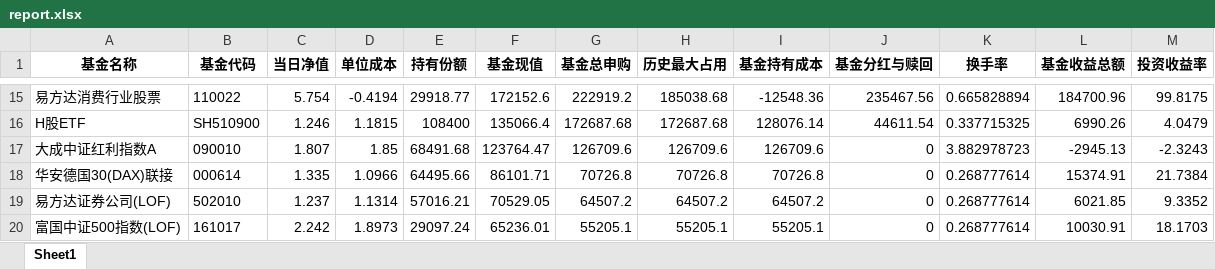
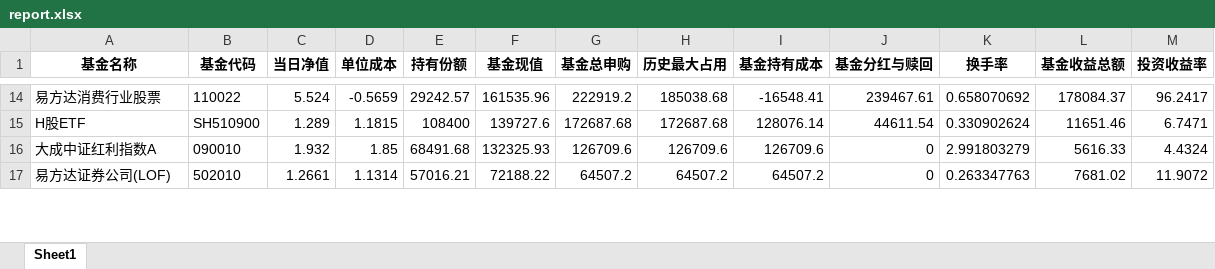
Before and after one commit to laye0619/my_inv_mgr, an Excel workbook: inv_analysis/report.xlsx, sheet Sheet1, drawn as a sheet; only a part is shown, gaps mark what is left out; values as stored, in another font and other column widths than the file's, no borders; removed rows and columns are numbered as before the commit, all else as after; the diff covers the shown part only; the diff names each change by its address in the sheet, - before the commit and + after, or states it on an @@ line.

```diff
--- a/inv_analysis/report.xlsx (sheet Sheet1)
+++ b/inv_analysis/report.xlsx (sheet Sheet1)
-C14 (当日净值): 5.754
+C14 (当日净值): 5.524
-D14 (单位成本): -0.4194
+D14 (单位成本): -0.5659
-E14 (持有份额): 29918.77
+E14 (持有份额): 29242.57
-F14 (基金现值): 172152.6
+F14 (基金现值): 161535.96
-I14 (基金持有成本): -12548.36
+I14 (基金持有成本): -16548.41
-J14 (基金分红与赎回): 235467.56
+J14 (基金分红与赎回): 239467.61
-K14 (换手率): 0.665828894
+K14 (换手率): 0.658070692
-L14 (基金收益总额): 184700.96
+L14 (基金收益总额): 178084.37
-M14 (投资收益率): 99.8175
+M14 (投资收益率): 96.2417
-C15 (当日净值): 1.246
+C15 (当日净值): 1.289
-F15 (基金现值): 135066.4
+F15 (基金现值): 139727.6
-K15 (换手率): 0.337715325
+K15 (换手率): 0.330902624
-L15 (基金收益总额): 6990.26
+L15 (基金收益总额): 11651.46
-M15 (投资收益率): 4.0479
+M15 (投资收益率): 6.7471
-C16 (当日净值): 1.807
+C16 (当日净值): 1.932
-F16 (基金现值): 123764.47
+F16 (基金现值): 132325.93
-K16 (换手率): 3.882978723
+K16 (换手率): 2.991803279
-L16 (基金收益总额): -2945.13
+L16 (基金收益总额): 5616.33
-M16 (投资收益率): -2.3243
+M16 (投资收益率): 4.4324
-row 18: 华安德国30(DAX)联接 | 000614 | 1.335 | 1.0966 | 64495.66 | 86101.71 | 70726.8 | 70726.8 | 70726.8 | 0 | 0.268777614 | 15374.91 | 21.7384
-C17 (当日净值): 1.237
+C17 (当日净值): 1.2661
-F17 (基金现值): 70529.05
+F17 (基金现值): 72188.22
-K17 (换手率): 0.268777614
+K17 (换手率): 0.263347763
-L17 (基金收益总额): 6021.85
+L17 (基金收益总额): 7681.02
-M17 (投资收益率): 9.3352
+M17 (投资收益率): 11.9072
-row 20: 富国中证500指数(LOF) | 161017 | 2.242 | 1.8973 | 29097.24 | 65236.01 | 55205.1 | 55205.1 | 55205.1 | 0 | 0.268777614 | 10030.91 | 18.1703
```
Also changed, not shown: 12 added rows, 10 removed rows and 99 edited cells elsewhere in this sheet, 01_params/Inv_Asset_Record.xlsx.
